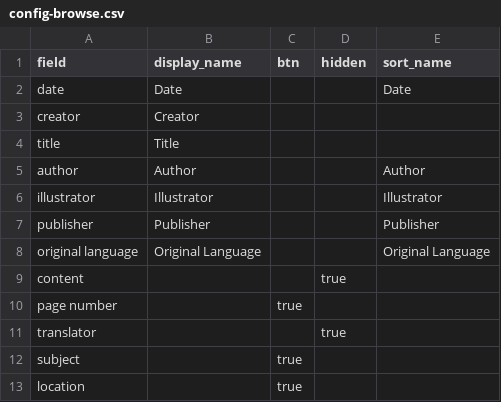
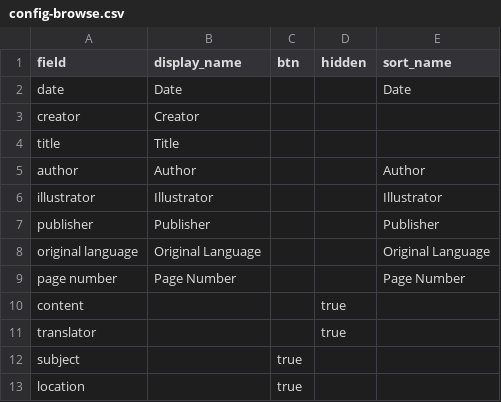
Before and after one commit to gnmedatabase/site, a CSV file: _data/config-browse.csv, drawn as a sheet.

Commit message:
page number

```diff
--- a/_data/config-browse.csv
+++ b/_data/config-browse.csv
@@ -8,4 +8,4 @@ publisher,Publisher,,,Publisher
 original language,Original Language,,,Original Language
+page number,Page Number,,,Page Number
 content,,,true
-page number,,true
 translator,,,true
```
